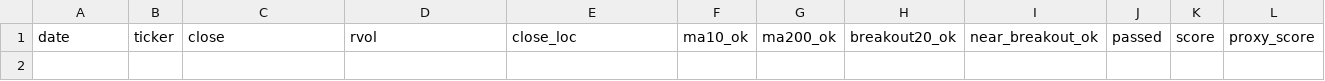
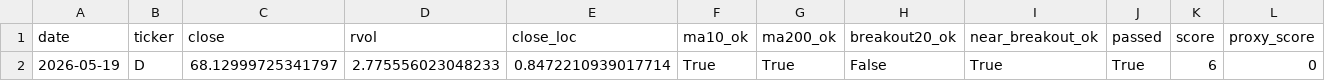
Before and after one commit to Hyodokamo/trend-catalyst-screener, a CSV file: data/outputs/screen_latest.csv, drawn as a sheet; only a part is shown; rows hold the shown columns only; the diff names each change by its address in the sheet, - before the commit and + after, or states it on an @@ line.

```diff
--- a/data/outputs/screen_latest.csv
+++ b/data/outputs/screen_latest.csv
+row 2: 2026-05-19 | D | 68.12999725341797 | 2.775556023048233 | 0.8472210939017714 | True | True | False | True | True | 6 | 0
```
Also changed, not shown: docs/screen_latest.csv, 3 other files.
